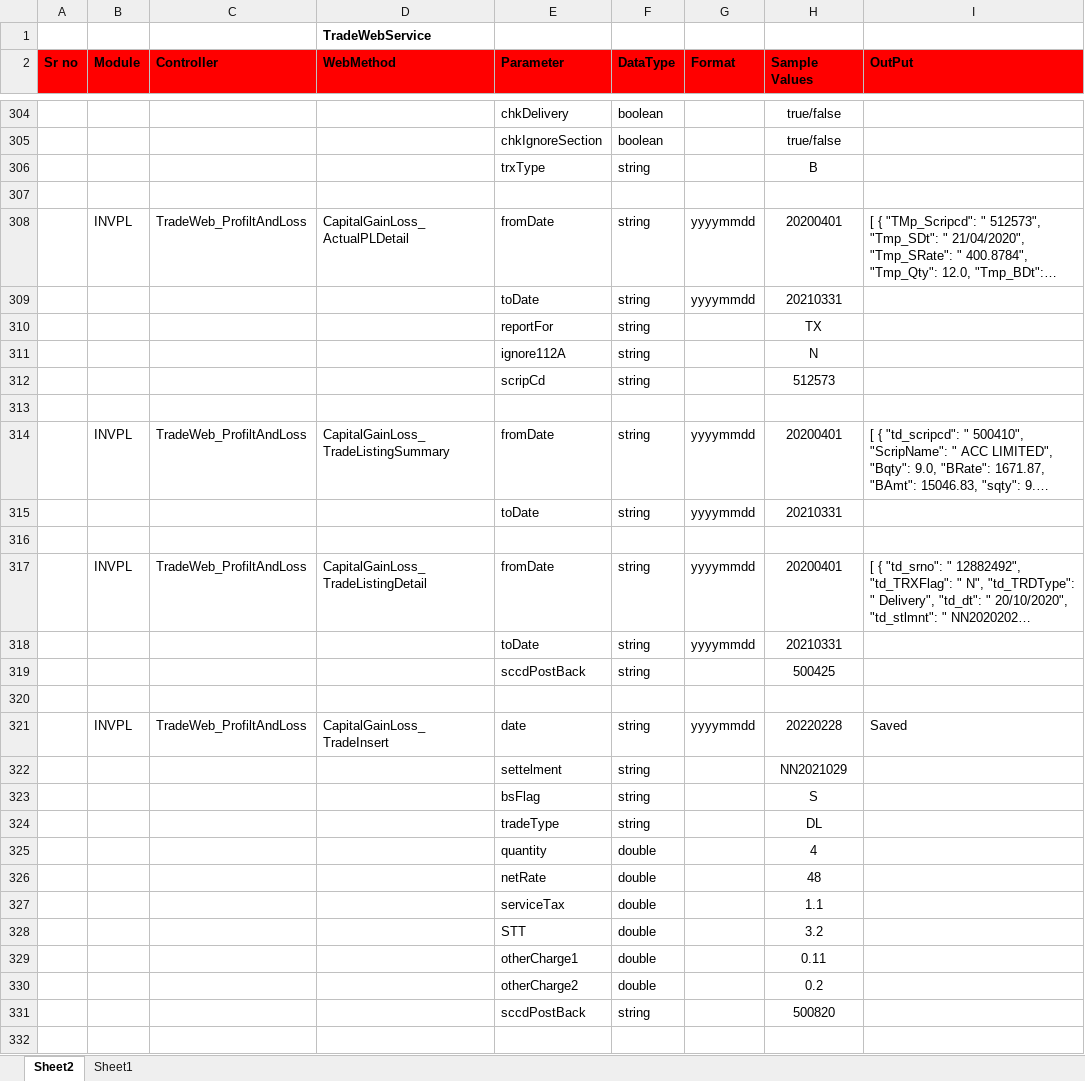
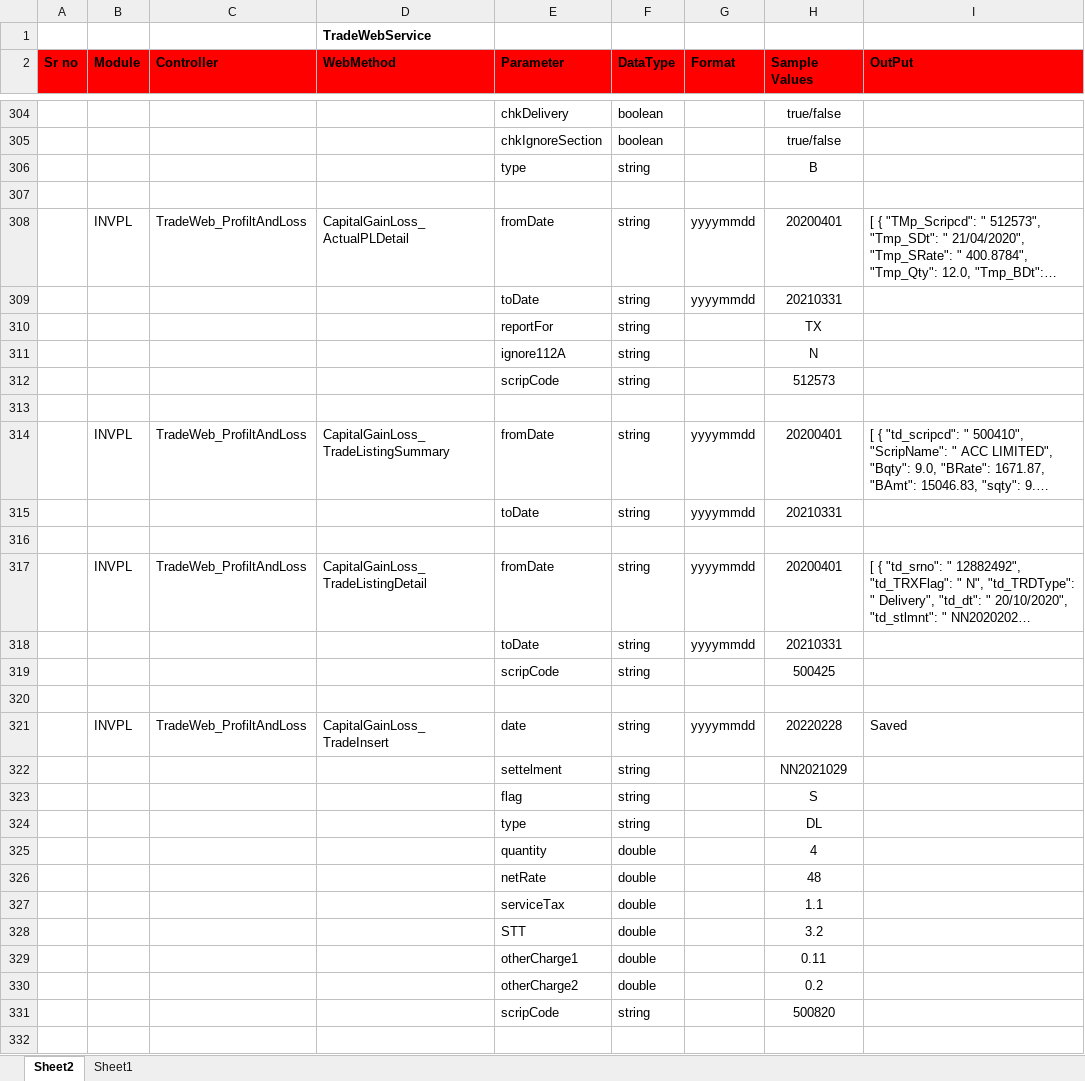
Before and after one commit to malkesh-m/NewTradeWebApi, an Excel workbook: Docs/NewTrade Web Api.xlsx, sheet Sheet2, drawn as a sheet; only a part is shown, gaps mark what is left out; long unchanged cells end in …; values as stored, in another font and other column widths than the file's, no borders; the diff names each change by its address in the sheet, - before the commit and + after, or states it on an @@ line.

Commit message:
capital gain loss input output parameter change

```diff
--- a/Docs/NewTrade Web Api.xlsx (sheet Sheet2)
+++ b/Docs/NewTrade Web Api.xlsx (sheet Sheet2)
-E306 (Parameter): trxType
+E306 (Parameter): type
-E312 (Parameter): scripCd
+E312 (Parameter): scripCode
-E319 (Parameter): sccdPostBack
+E319 (Parameter): scripCode
-E323 (Parameter): bsFlag
+E323 (Parameter): flag
-E324 (Parameter): tradeType
+E324 (Parameter): type
-E331 (Parameter): sccdPostBack
+E331 (Parameter): scripCode
```
Also changed, not shown: 2 other files.
